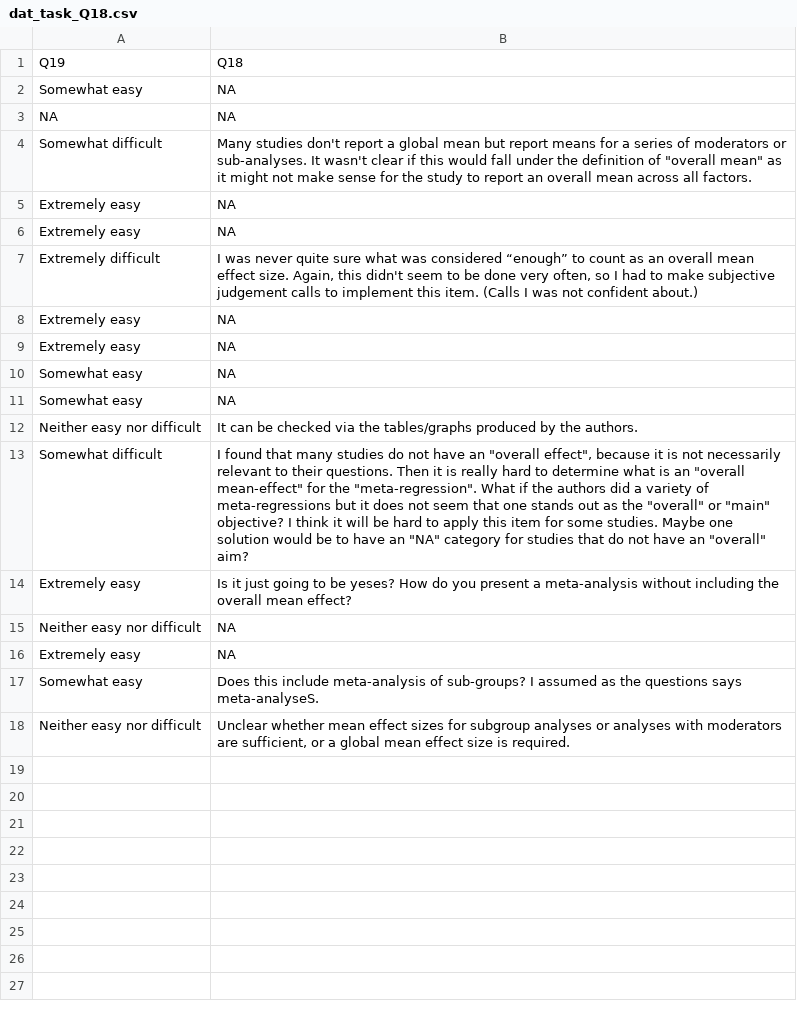
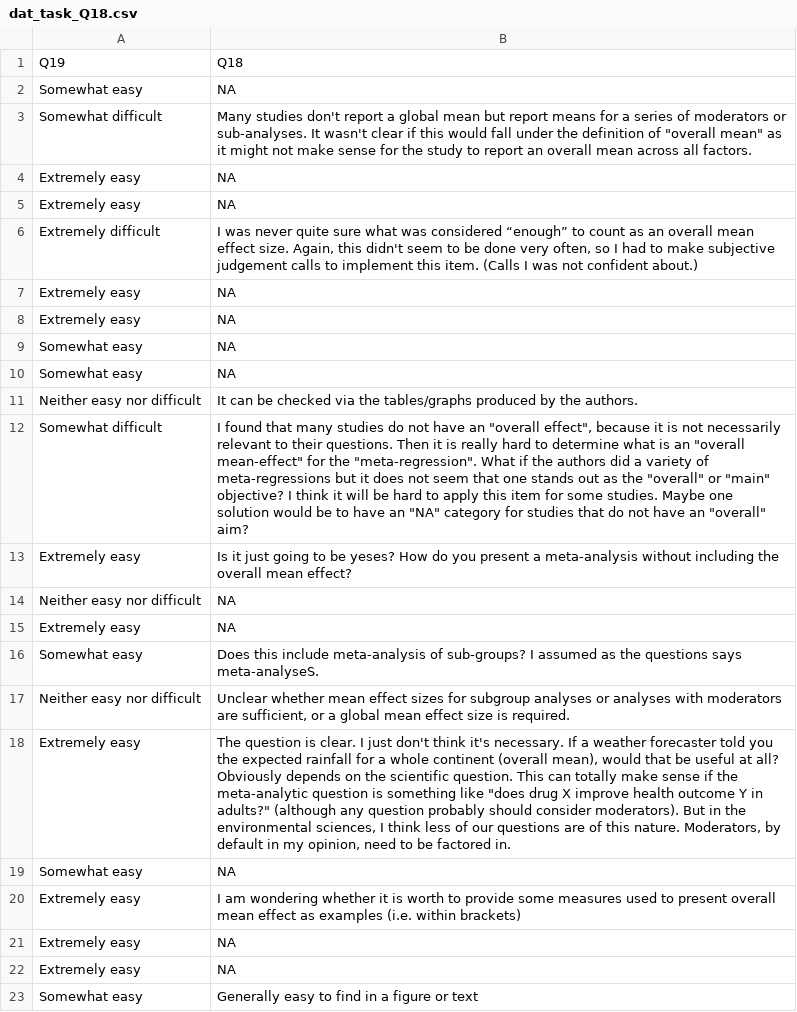
Before and after one commit to KyleMorrison99/MATES, a CSV file: task_results/dat_task_Q18.csv, drawn as a sheet.

```diff
--- a/task_results/dat_task_Q18.csv
+++ b/task_results/dat_task_Q18.csv
@@ -2,3 +2,2 @@ Q19,Q18
 Somewhat easy,NA
-NA,NA
 Somewhat difficult,"Many studies don't report a global mean but report means for a series of moderators or sub-analyses. It wasn't clear if this would fall under the definition of ""overall mean"" as it might not make sense for the study to report an overall mean across all factors."
@@ -18 +17,7 @@ Somewhat easy,Does this include meta-analysis of sub-groups? I assumed as the qu
 Neither easy nor difficult,"Unclear whether mean effect sizes for subgroup analyses or analyses with moderators are sufficient, or a global mean effect size is required."
+Extremely easy,"The question is clear. I just don't think it's necessary. If a weather forecaster told you the expected rainfall for a whole continent (overall mean), would that be useful at all? Obviously depends on the scientific question. This can totally make sense if the meta-analytic question is something like ""does drug X improve health outcome Y in adults?"" (although any question probably should consider moderators). But in the environmental sciences, I think less of our questions are of this nature. Moderators, by default in my opinion, need to be factored in."
+Somewhat easy,NA
+Extremely easy,I am wondering whether it is worth to provide some measures used to present overall mean effect as examples (i.e. within brackets)
+Extremely easy,NA
+Extremely easy,NA
+Somewhat easy,Generally easy to find in a figure or text
```
Also changed, not shown: task_results/dat_task_Q10.csv, task_results/dat_task_Q22.csv, 25 other files.
